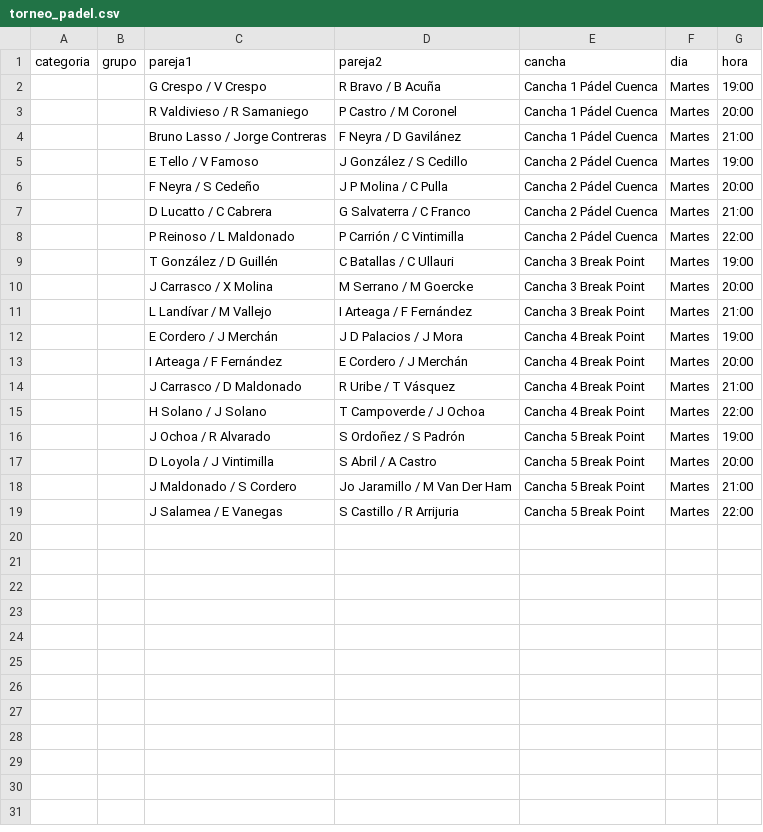
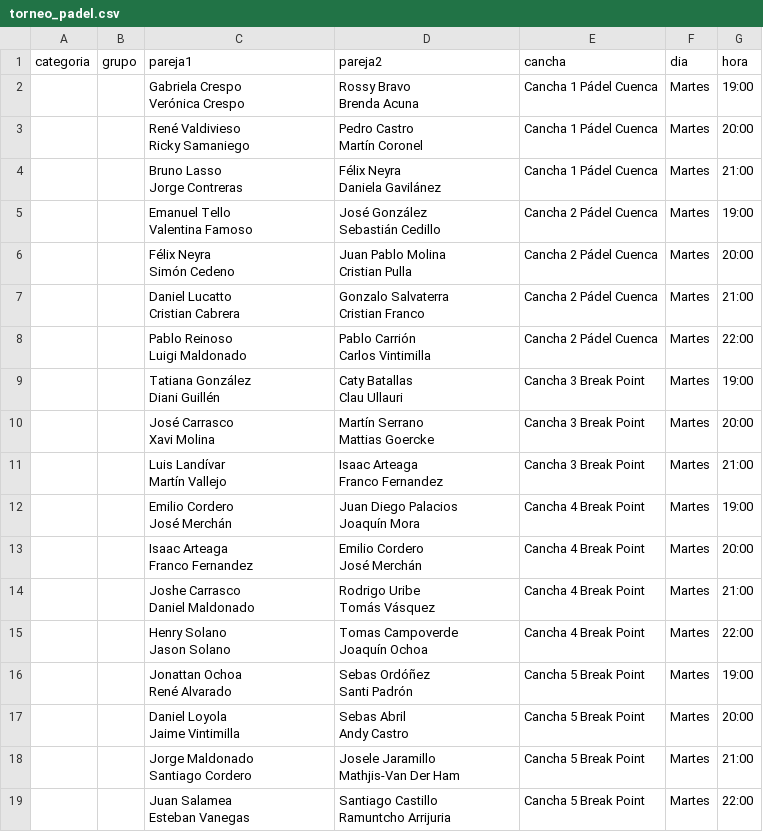
Before and after one commit to luisbr04/torneo-padel, a CSV file: torneo_padel.csv, drawn as a sheet; ↵ is a line break in a cell; the diff names each change by its address in the sheet, - before the commit and + after, or states it on an @@ line.

Commit message:
Add files via upload

```diff
--- a/torneo_padel.csv
+++ b/torneo_padel.csv
-C2 (pareja1): G Crespo / V Crespo
+C2 (pareja1): Gabriela Crespo ↵ Verónica Crespo
-D2 (pareja2): R Bravo / B Acuña
+D2 (pareja2): Rossy Bravo ↵ Brenda Acuna
-C3 (pareja1): R Valdivieso / R Samaniego
+C3 (pareja1): René Valdivieso ↵ Ricky Samaniego
-D3 (pareja2): P Castro / M Coronel
+D3 (pareja2): Pedro Castro ↵ Martín Coronel
-C4 (pareja1): Bruno Lasso / Jorge Contreras
+C4 (pareja1): Bruno Lasso ↵ Jorge Contreras
-D4 (pareja2): F Neyra / D Gavilánez
+D4 (pareja2): Félix Neyra ↵ Daniela Gavilánez
-C5 (pareja1): E Tello / V Famoso
+C5 (pareja1): Emanuel Tello ↵ Valentina Famoso
-D5 (pareja2): J González / S Cedillo
+D5 (pareja2): José González ↵ Sebastián Cedillo
-C6 (pareja1): F Neyra / S Cedeño
+C6 (pareja1): Félix Neyra ↵ Simón Cedeno
-D6 (pareja2): J P Molina / C Pulla
+D6 (pareja2): Juan Pablo Molina ↵ Cristian Pulla
-C7 (pareja1): D Lucatto / C Cabrera
+C7 (pareja1): Daniel Lucatto ↵ Cristian Cabrera
-D7 (pareja2): G Salvaterra / C Franco
+D7 (pareja2): Gonzalo Salvaterra ↵ Cristian Franco
-C8 (pareja1): P Reinoso / L Maldonado
+C8 (pareja1): Pablo Reinoso ↵ Luigi Maldonado
-D8 (pareja2): P Carrión / C Vintimilla
+D8 (pareja2): Pablo Carrión ↵ Carlos Vintimilla
-C9 (pareja1): T González / D Guillén
+C9 (pareja1): Tatiana González ↵ Diani Guillén
-D9 (pareja2): C Batallas / C Ullauri
+D9 (pareja2): Caty Batallas ↵ Clau Ullauri
-C10 (pareja1): J Carrasco / X Molina
+C10 (pareja1): José Carrasco ↵ Xavi Molina
-D10 (pareja2): M Serrano / M Goercke
+D10 (pareja2): Martín Serrano ↵ Mattias Goercke
-C11 (pareja1): L Landívar / M Vallejo
+C11 (pareja1): Luis Landívar ↵ Martín Vallejo
-D11 (pareja2): I Arteaga / F Fernández
+D11 (pareja2): Isaac Arteaga ↵ Franco Fernandez
-C12 (pareja1): E Cordero / J Merchán
+C12 (pareja1): Emilio Cordero ↵ José Merchán
-D12 (pareja2): J D Palacios / J Mora
+D12 (pareja2): Juan Diego Palacios ↵ Joaquín Mora
-C13 (pareja1): I Arteaga / F Fernández
+C13 (pareja1): Isaac Arteaga ↵ Franco Fernandez
-D13 (pareja2): E Cordero / J Merchán
+D13 (pareja2): Emilio Cordero ↵ José Merchán
-C14 (pareja1): J Carrasco / D Maldonado
+C14 (pareja1): Joshe Carrasco ↵ Daniel Maldonado
-D14 (pareja2): R Uribe / T Vásquez
+D14 (pareja2): Rodrigo Uribe ↵ Tomás Vásquez
-C15 (pareja1): H Solano / J Solano
+C15 (pareja1): Henry Solano ↵ Jason Solano
-D15 (pareja2): T Campoverde / J Ochoa
+D15 (pareja2): Tomas Campoverde ↵ Joaquín Ochoa
-C16 (pareja1): J Ochoa / R Alvarado
+C16 (pareja1): Jonattan Ochoa ↵ René Alvarado
-D16 (pareja2): S Ordoñez / S Padrón
+D16 (pareja2): Sebas Ordóñez ↵ Santi Padrón
-C17 (pareja1): D Loyola / J Vintimilla
+C17 (pareja1): Daniel Loyola ↵ Jaime Vintimilla
-D17 (pareja2): S Abril / A Castro
+D17 (pareja2): Sebas Abril ↵ Andy Castro
-C18 (pareja1): J Maldonado / S Cordero
+C18 (pareja1): Jorge Maldonado ↵ Santiago Cordero
-D18 (pareja2): Jo Jaramillo / M Van Der Ham
+D18 (pareja2): Josele Jaramillo ↵ Mathjis-Van Der Ham
-C19 (pareja1): J Salamea / E Vanegas
+C19 (pareja1): Juan Salamea ↵ Esteban Vanegas
-D19 (pareja2): S Castillo / R Arrijuria
+D19 (pareja2): Santiago Castillo ↵ Ramuntcho Arrijuria
```
